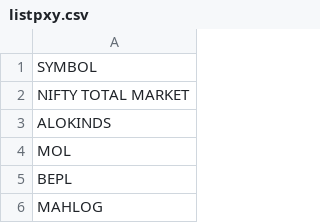
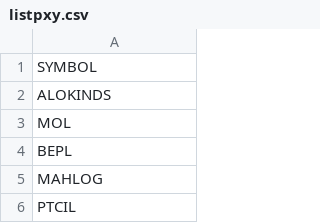
Before and after one commit to kcbpcc/pxy, a CSV file: sys/exe/run/listpxy.csv, drawn as a sheet; only a part is shown; the shorter side is filled out with more unchanged rows; the diff names each change by its address in the sheet, - before the commit and + after, or states it on an @@ line.

Commit message:
Update listpxy.csv

```diff
--- a/sys/exe/run/listpxy.csv
+++ b/sys/exe/run/listpxy.csv
-row 2: NIFTY TOTAL MARKET
```
